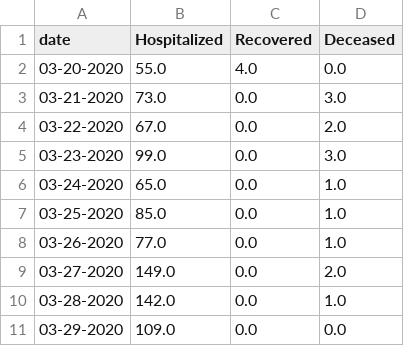
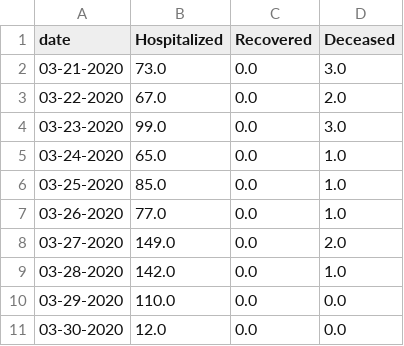
Before and after one commit to ai-splash/corona_india_data, a CSV file: day_wise_count5.csv, drawn as a sheet.

Commit message:
Updates on 30/03/2020 10:13:03

```diff
--- a/day_wise_count5.csv
+++ b/day_wise_count5.csv
@@ -1,3 +1,2 @@
 date,Hospitalized,Recovered,Deceased
-03-20-2020,55.0,4.0,0.0
 03-21-2020,73.0,0.0,3.0
@@ -10,2 +9,3 @@ date,Hospitalized,Recovered,Deceased
 03-28-2020,142.0,0.0,1.0
-03-29-2020,109.0,0.0,0.0
+03-29-2020,110.0,0.0,0.0
+03-30-2020,12.0,0.0,0.0
```
